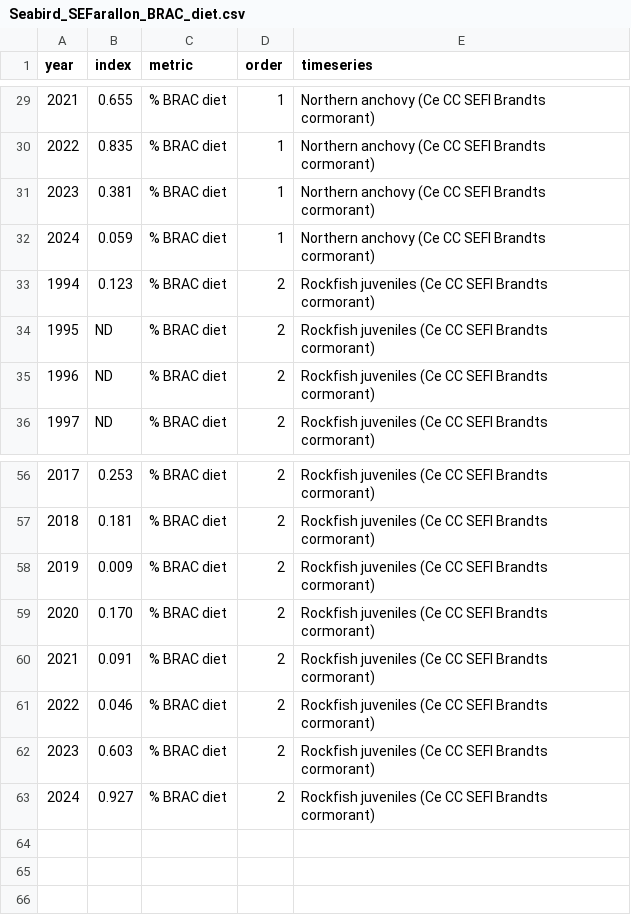
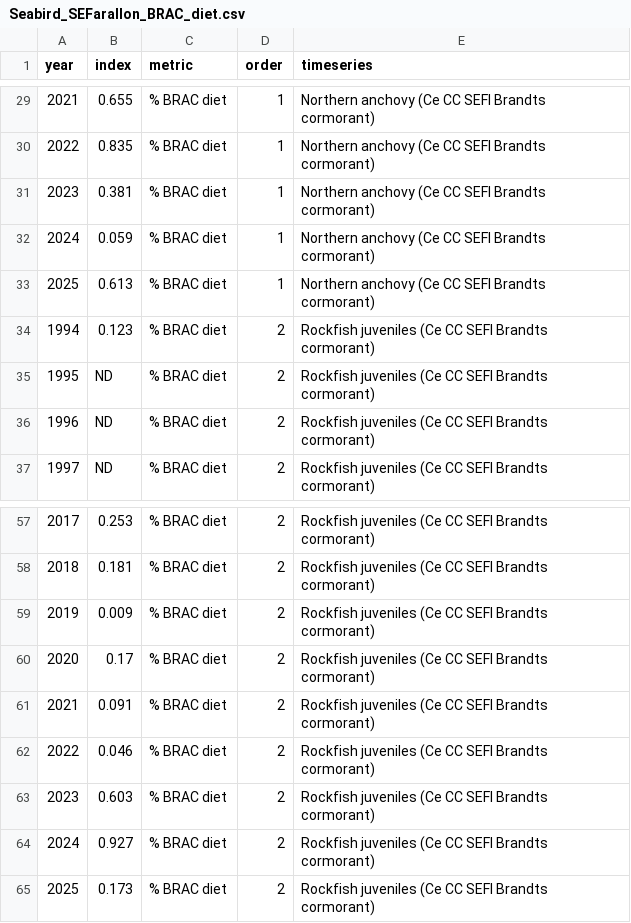
Before and after one commit to CCIEA-esr/CCIEA-uploader, a CSV file: data/timeseries_data/Seabird_SEFarallon_BRAC_diet.csv, drawn as a sheet; only a part is shown, gaps mark what is left out.

```diff
--- a/data/timeseries_data/Seabird_SEFarallon_BRAC_diet.csv
+++ b/data/timeseries_data/Seabird_SEFarallon_BRAC_diet.csv
@@ -32,2 +32,3 @@ year,index,metric,order,timeseries
 2024,0.059,% BRAC diet,1,Northern anchovy (Ce CC SEFI Brandts cormorant)
+2025,0.613,% BRAC diet,1,Northern anchovy (Ce CC SEFI Brandts cormorant)
 1994,0.123,% BRAC diet,2,Rockfish juveniles (Ce CC SEFI Brandts cormorant)
@@ -58,3 +59,3 @@ year,index,metric,order,timeseries
 2019,0.009,% BRAC diet,2,Rockfish juveniles (Ce CC SEFI Brandts cormorant)
-2020,0.170,% BRAC diet,2,Rockfish juveniles (Ce CC SEFI Brandts cormorant)
+2020,0.17,% BRAC diet,2,Rockfish juveniles (Ce CC SEFI Brandts cormorant)
 2021,0.091,% BRAC diet,2,Rockfish juveniles (Ce CC SEFI Brandts cormorant)
@@ -63 +64,2 @@ year,index,metric,order,timeseries
 2024,0.927,% BRAC diet,2,Rockfish juveniles (Ce CC SEFI Brandts cormorant)
+2025,0.173,% BRAC diet,2,Rockfish juveniles (Ce CC SEFI Brandts cormorant)
```
Also changed, not shown: data/timeseries_data/Seabird_COASST_mortality.csv, data/timeseries_data/Seabird_Farallon_productivity.csv, 7 other files.
